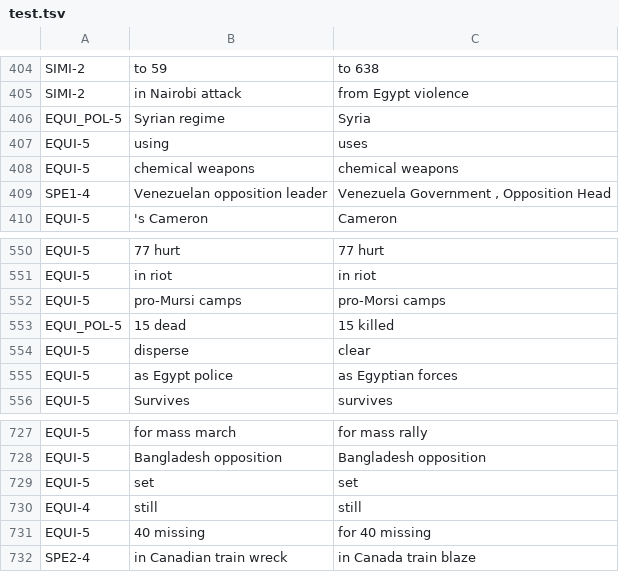
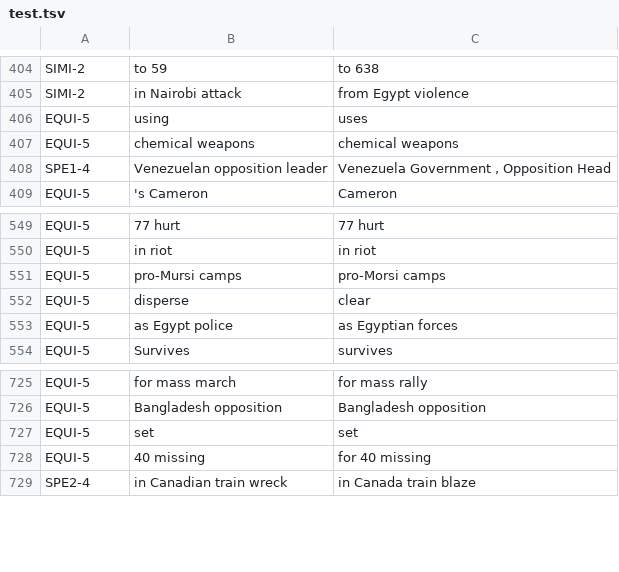
Before and after one commit to zihangdai/xlnet, a TSV file: ists/headlines/test.tsv, drawn as a sheet; only a part is shown, gaps mark what is left out.

```diff
--- a/ists/headlines/test.tsv
+++ b/ists/headlines/test.tsv
@@ -405,3 +405,2 @@ SIMI-2	to 59	to 638
 SIMI-2	in Nairobi attack	from Egypt violence
-EQUI_POL-5	Syrian regime	Syria
 EQUI-5	using	uses
@@ -552,3 +551,2 @@ EQUI-5	in riot	in riot
 EQUI-5	pro-Mursi camps	pro-Morsi camps
-EQUI_POL-5	15 dead	15 killed
 EQUI-5	disperse	clear
@@ -729,3 +727,2 @@ EQUI-5	Bangladesh opposition	Bangladesh opposition
 EQUI-5	set	set
-EQUI-4	still	still
 EQUI-5	40 missing	for 40 missing
```
Also changed, not shown: ists/answers-students/test.tsv, ists/answers-students/train.tsv, 4 other files.
